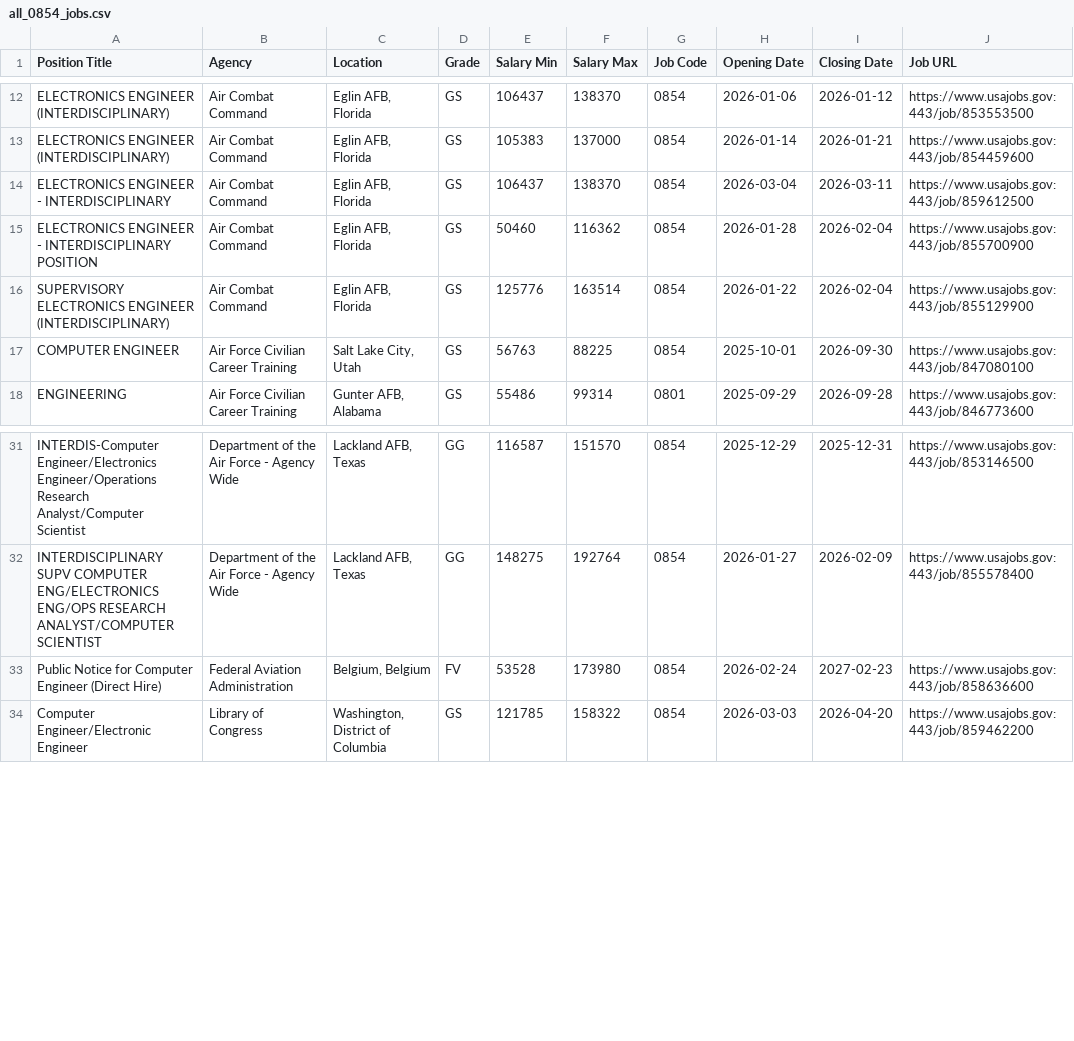
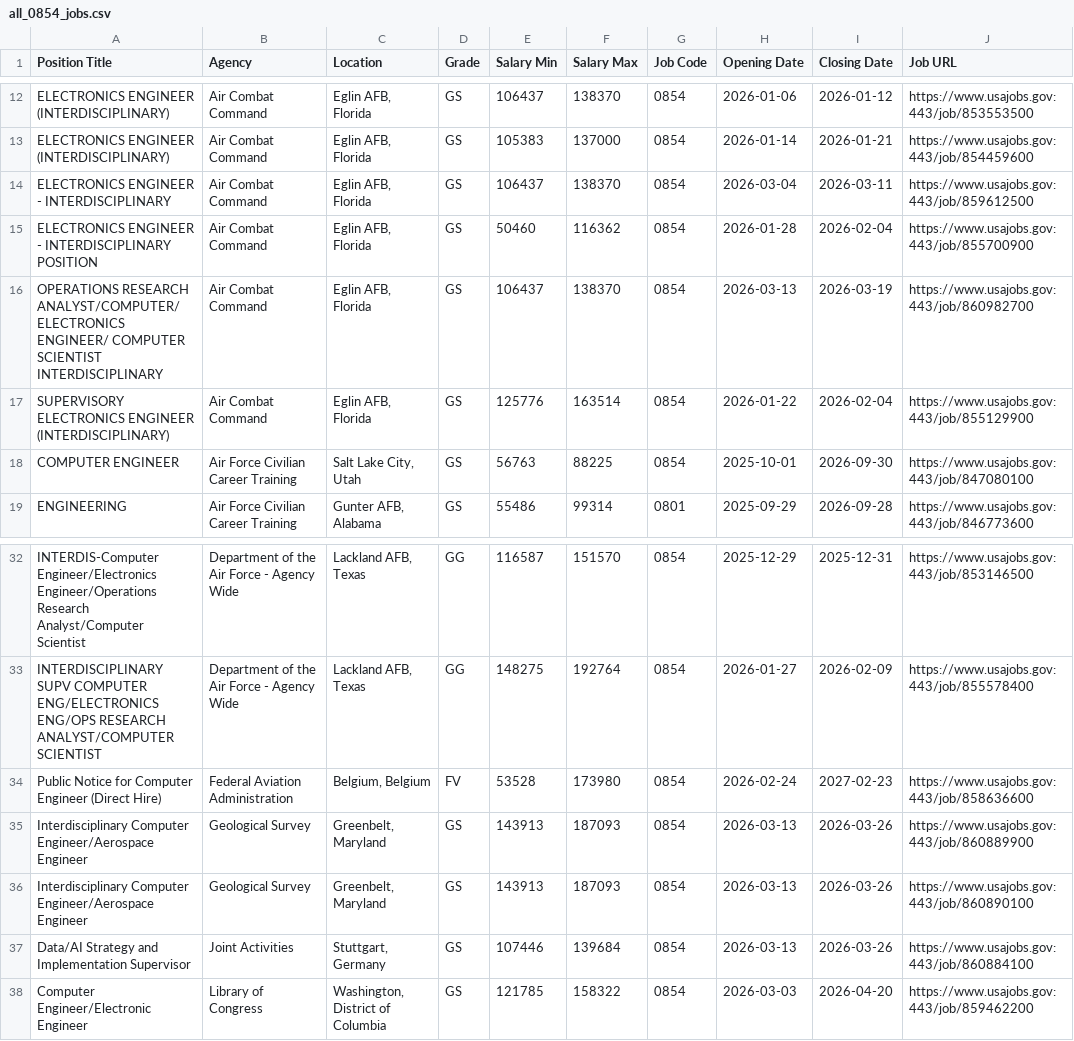
Before and after one commit to fartbagxp/fedjobs, a CSV file: data/raw/all_0854_jobs.csv, drawn as a sheet; only a part is shown, gaps mark what is left out; the diff names each change by its address in the sheet, - before the commit and + after, or states it on an @@ line.

```diff
--- a/data/raw/all_0854_jobs.csv
+++ b/data/raw/all_0854_jobs.csv
+row 16: OPERATIONS RESEARCH ANALYST/COMPUTER/ELECTRONICS ENGINEER/ COMPUTER SCIENTIST INTERDISCIPLINARY | Air Combat Command | Eglin AFB, Florida | GS | 106437 | 138370 | 0854 | 2026-03-13 | 2026-03-19 | https://www.usajobs.gov:443/job/860982700
+row 35: Interdisciplinary Computer Engineer/Aerospace Engineer | Geological Survey | Greenbelt, Maryland | GS | 143913 | 187093 | 0854 | 2026-03-13 | 2026-03-26 | https://www.usajobs.gov:443/job/860889900
+row 36: Interdisciplinary Computer Engineer/Aerospace Engineer | Geological Survey | Greenbelt, Maryland | GS | 143913 | 187093 | 0854 | 2026-03-13 | 2026-03-26 | https://www.usajobs.gov:443/job/860890100
+row 37: Data/AI Strategy and Implementation Supervisor | Joint Activities | Stuttgart, Germany | GS | 107446 | 139684 | 0854 | 2026-03-13 | 2026-03-26 | https://www.usajobs.gov:443/job/860884100
```
Also changed, not shown: data/raw/all_1550_jobs.csv, data/raw/all_2210_jobs.csv, 8 other files.
